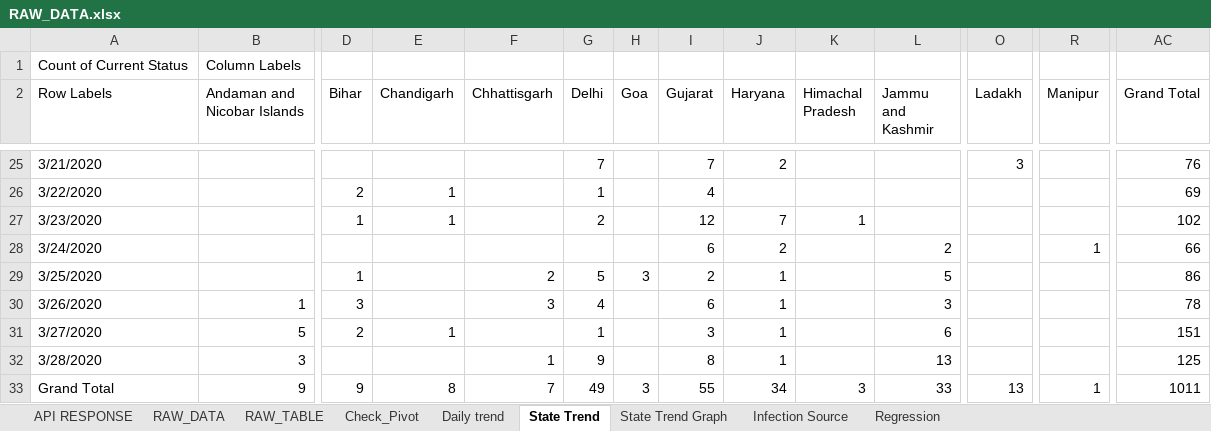
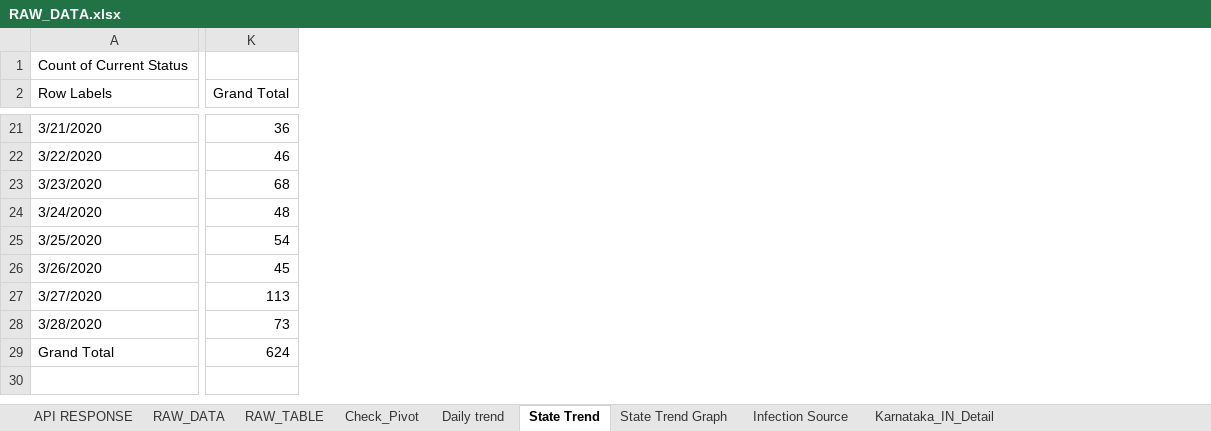
Before and after one commit to bkmalayC/COVID19, an Excel workbook: RAW_DATA.xlsx, sheet State Trend, drawn as a sheet; only a part is shown, gaps mark what is left out; values as stored, in another font and other column widths than the file's, no borders; removed rows and columns are numbered as before the commit, all else as after; the diff covers the shown part only; the diff names each change by its address in the sheet, - before the commit and + after, or states it on an @@ line.

```diff
--- a/RAW_DATA.xlsx (sheet State Trend)
+++ b/RAW_DATA.xlsx (sheet State Trend)
-sheet tab: Regression
+sheet tab: Karnataka_IN_Detail
-column B (Andaman and Nicobar Islands), row 1: Column Labels; rows 30-33: 1 | 5 | 3 | 9
-column D (Bihar), rows 26-33: 2 | 1 |  | 1 | 3 | 2 |  | 9
-column E (Chandigarh), rows 26-33: 1 | 1 |  |  |  | 1 |  | 8
-column F (Chhattisgarh), rows 29-33: 2 | 3 |  | 1 | 7
-column G (Delhi), rows 25-33: 7 | 1 | 2 |  | 5 | 4 | 1 | 9 | 49
-column H (Goa), rows 29-33: 3 |  |  |  | 3
-column I (Gujarat), rows 25-33: 7 | 4 | 12 | 6 | 2 | 6 | 3 | 8 | 55
-column J (Haryana), rows 25-33: 2 |  | 7 | 2 | 1 | 1 | 1 | 1 | 34
-column K (Himachal Pradesh), rows 27-33: 1 |  |  |  |  |  | 3
-column L (Jammu and Kashmir), rows 28-33: 2 | 5 | 3 | 6 | 13 | 33
-column O (Ladakh), rows 25-33: 3 |  |  |  |  |  |  |  | 13
-column R (Manipur), rows 28-33: 1 |  |  |  |  | 1
-K21 (Grand Total): 76
+K21 (Grand Total): 36
-K22 (Grand Total): 69
+K22 (Grand Total): 46
-K23 (Grand Total): 102
+K23 (Grand Total): 68
-K24 (Grand Total): 66
+K24 (Grand Total): 48
-K25 (Grand Total): 86
+K25 (Grand Total): 54
-K26 (Grand Total): 78
+K26 (Grand Total): 45
-K27 (Grand Total): 151
+K27 (Grand Total): 113
-K28 (Grand Total): 125
+K28 (Grand Total): 73
-K29 (Grand Total): 1011
+K29 (Grand Total): 624
```
Also changed, not shown: 4 removed rows, 6 removed columns and 15 edited cells elsewhere in this sheet, sheet Karnataka_IN_Detail, sheet API RESPONSE, charts or pictures, 2 other files.
